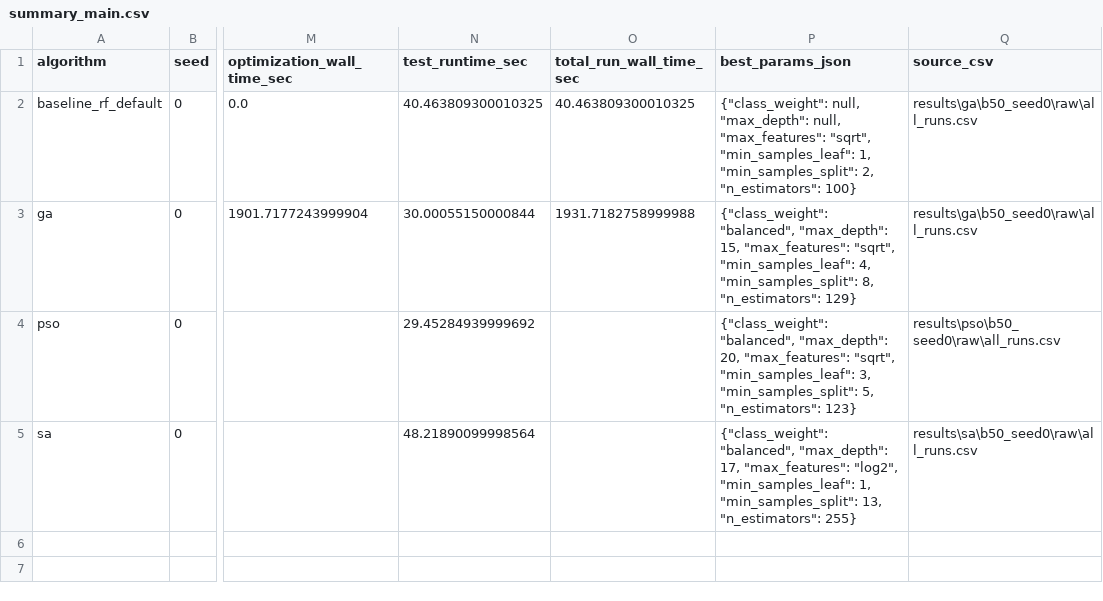
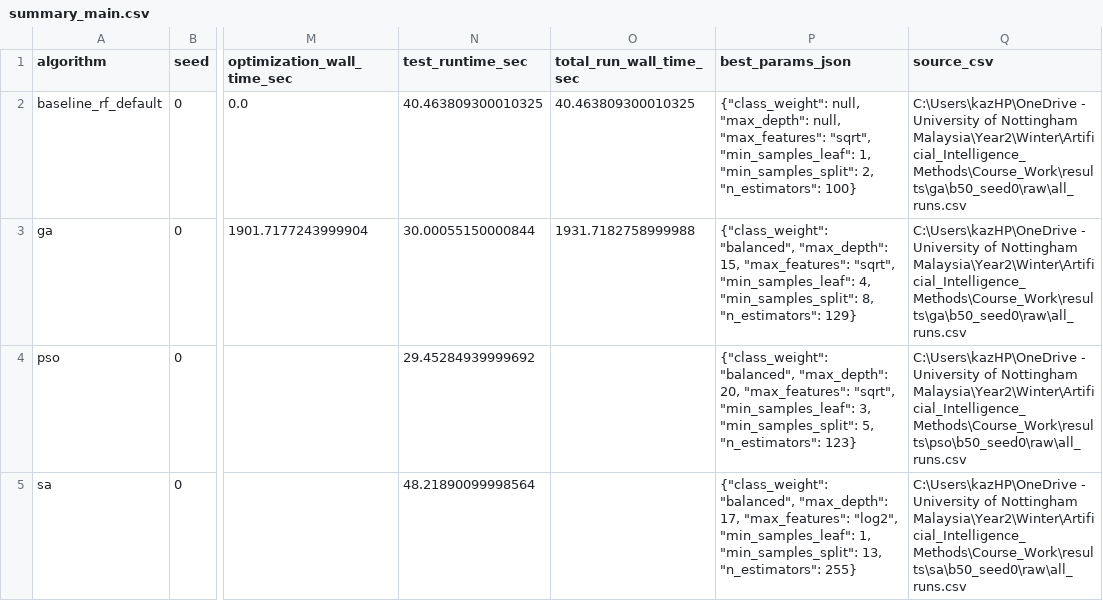
Before and after one commit to Pepper161/comp2024-coursework-spring-2026, a CSV file: docs/generated/summary_main.csv, drawn as a sheet; only a part is shown, gaps mark what is left out; the diff names each change by its address in the sheet, - before the commit and + after, or states it on an @@ line.

```diff
--- a/docs/generated/summary_main.csv
+++ b/docs/generated/summary_main.csv
-Q2:Q3 (source_csv): results\ga\b50_seed0\raw\all_runs.csv
+Q2:Q3 (source_csv): C:\Users\kazHP\OneDrive - University of Nottingham Malaysia\Year2\Winter\Artificial_Intelligence_Methods\Course_Work\results\ga\b50_seed0\raw\all_runs.csv
-Q4 (source_csv): results\pso\b50_seed0\raw\all_runs.csv
+Q4 (source_csv): C:\Users\kazHP\OneDrive - University of Nottingham Malaysia\Year2\Winter\Artificial_Intelligence_Methods\Course_Work\results\pso\b50_seed0\raw\all_runs.csv
-Q5 (source_csv): results\sa\b50_seed0\raw\all_runs.csv
+Q5 (source_csv): C:\Users\kazHP\OneDrive - University of Nottingham Malaysia\Year2\Winter\Artificial_Intelligence_Methods\Course_Work\results\sa\b50_seed0\raw\all_runs.csv
```
Also changed, not shown: 9 other files.
